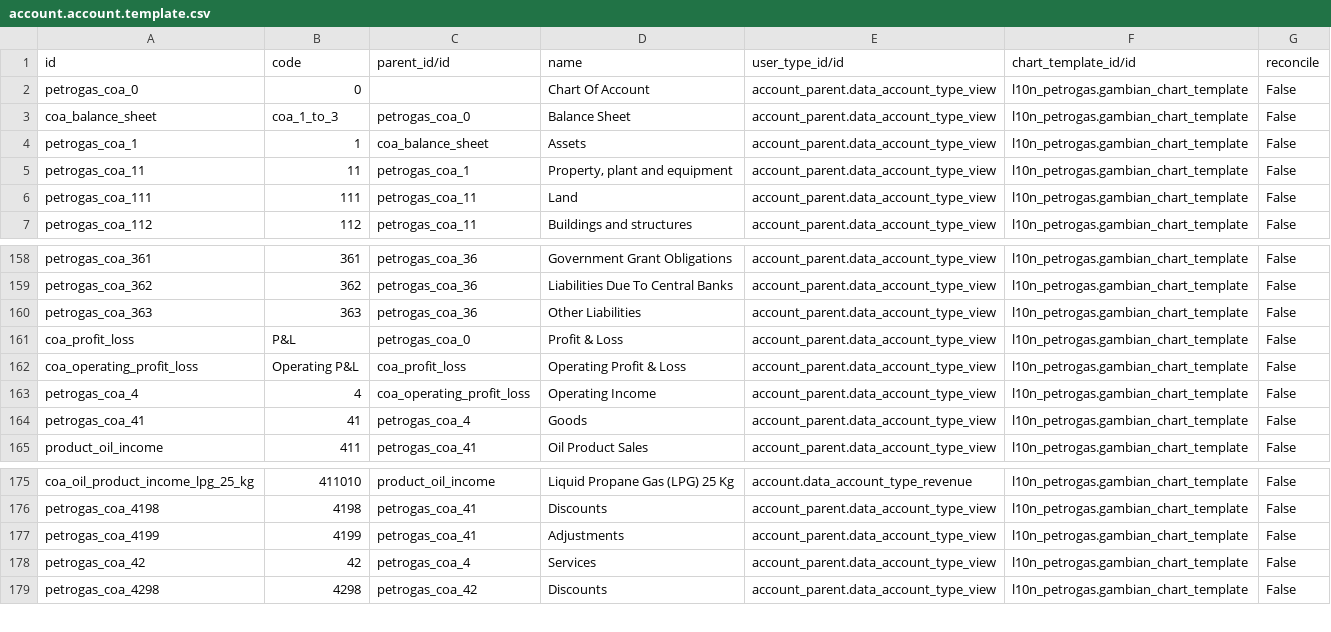
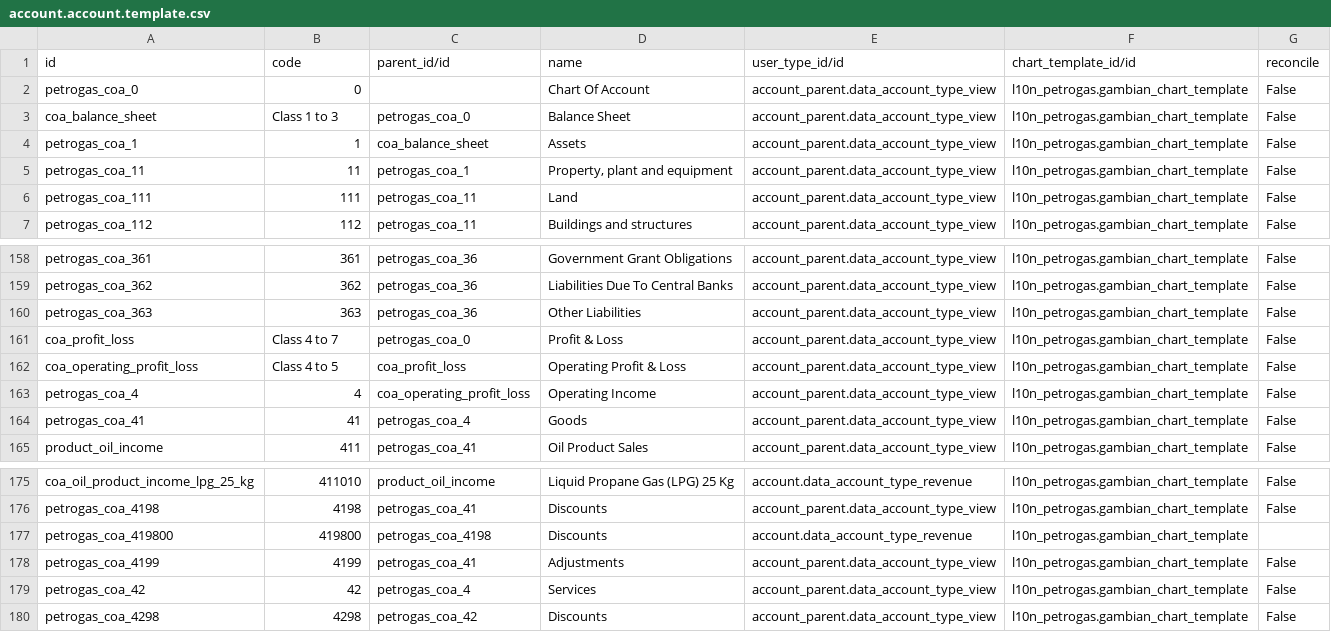
Before and after one commit to suningwz/petrogas, a CSV file: l10n_petrogas/data/account.account.template.csv, drawn as a sheet; only a part is shown, gaps mark what is left out.

```diff
--- a/l10n_petrogas/data/account.account.template.csv
+++ b/l10n_petrogas/data/account.account.template.csv
@@ -2,3 +2,3 @@ id,code,parent_id/id,name,user_type_id/id,chart_template_id/id,reconcile
 petrogas_coa_0,0,,Chart Of Account,account_parent.data_account_type_view,l10n_petrogas.gambian_chart_template,False
-coa_balance_sheet,coa_1_to_3,petrogas_coa_0,Balance Sheet,account_parent.data_account_type_view,l10n_petrogas.gambian_chart_template,False
+coa_balance_sheet,Class 1 to 3,petrogas_coa_0,Balance Sheet,account_parent.data_account_type_view,l10n_petrogas.gambian_chart_template,False
 petrogas_coa_1,1,coa_balance_sheet,Assets,account_parent.data_account_type_view,l10n_petrogas.gambian_chart_template,False
@@ -160,4 +160,4 @@ petrogas_coa_362,362,petrogas_coa_36,Liabilities Due To Central Banks,account_pa
 petrogas_coa_363,363,petrogas_coa_36,Other Liabilities,account_parent.data_account_type_view,l10n_petrogas.gambian_chart_template,False
-coa_profit_loss,P&L,petrogas_coa_0,Profit & Loss,account_parent.data_account_type_view,l10n_petrogas.gambian_chart_template,False
-coa_operating_profit_loss,Operating P&L,coa_profit_loss,Operating Profit & Loss,account_parent.data_account_type_view,l10n_petrogas.gambian_chart_template,False
+coa_profit_loss,Class 4 to 7,petrogas_coa_0,Profit & Loss,account_parent.data_account_type_view,l10n_petrogas.gambian_chart_template,False
+coa_operating_profit_loss,Class 4 to 5,coa_profit_loss,Operating Profit & Loss,account_parent.data_account_type_view,l10n_petrogas.gambian_chart_template,False
 petrogas_coa_4,4,coa_operating_profit_loss,Operating Income,account_parent.data_account_type_view,l10n_petrogas.gambian_chart_template,False
@@ -176,2 +176,3 @@ coa_oil_product_income_lpg_25_kg,411010,product_oil_income,Liquid Propane Gas (L
 petrogas_coa_4198,4198,petrogas_coa_41,Discounts,account_parent.data_account_type_view,l10n_petrogas.gambian_chart_template,False
+petrogas_coa_419800,419800,petrogas_coa_4198,Discounts,account.data_account_type_revenue,l10n_petrogas.gambian_chart_template,
 petrogas_coa_4199,4199,petrogas_coa_41,Adjustments,account_parent.data_account_type_view,l10n_petrogas.gambian_chart_template,False
```
Also changed, not shown: 17 other files.
